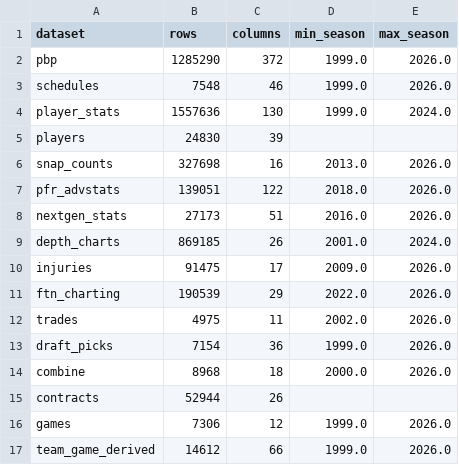
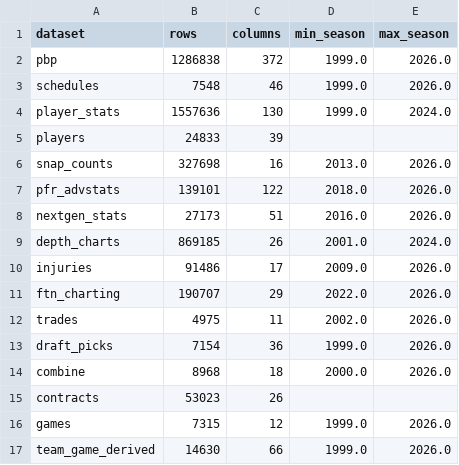
Before and after one commit to capitalareabasketballnetwork-cmyk/SPATS-NFL-MODEL, a CSV file: reports/coverage.csv, drawn as a sheet.

```diff
--- a/reports/coverage.csv
+++ b/reports/coverage.csv
@@ -1,12 +1,12 @@
 dataset,rows,columns,min_season,max_season
-pbp,1285290,372,1999.0,2026.0
+pbp,1286838,372,1999.0,2026.0
 schedules,7548,46,1999.0,2026.0
 player_stats,1557636,130,1999.0,2024.0
-players,24830,39,,
+players,24833,39,,
 snap_counts,327698,16,2013.0,2026.0
-pfr_advstats,139051,122,2018.0,2026.0
+pfr_advstats,139101,122,2018.0,2026.0
 nextgen_stats,27173,51,2016.0,2026.0
 depth_charts,869185,26,2001.0,2024.0
-injuries,91475,17,2009.0,2026.0
-ftn_charting,190539,29,2022.0,2026.0
+injuries,91486,17,2009.0,2026.0
+ftn_charting,190707,29,2022.0,2026.0
 trades,4975,11,2002.0,2026.0
@@ -14,4 +14,4 @@ draft_picks,7154,36,1999.0,2026.0
 combine,8968,18,2000.0,2026.0
-contracts,52944,26,,
-games,7306,12,1999.0,2026.0
-team_game_derived,14612,66,1999.0,2026.0
+contracts,53023,26,,
+games,7315,12,1999.0,2026.0
+team_game_derived,14630,66,1999.0,2026.0
```
Also changed, not shown: reports/baseline_walk_forward.csv, reports/week3_2026_predictions.csv, 2 other files.
